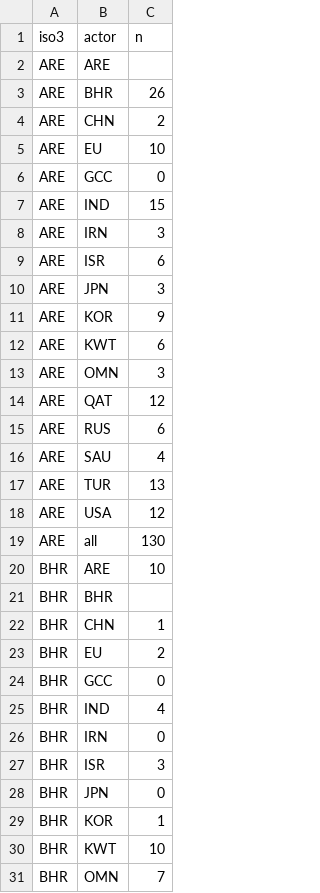
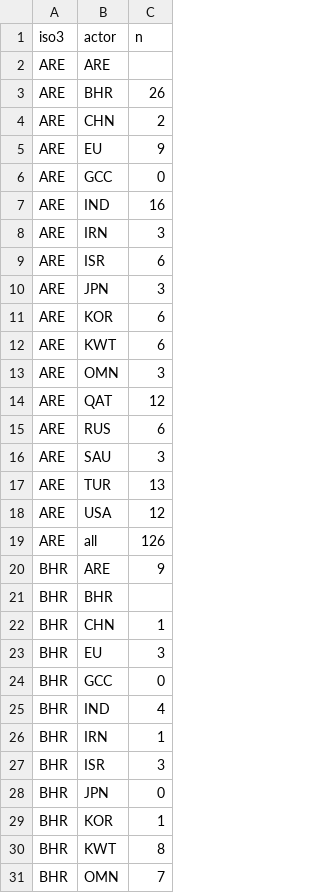
Before and after one commit to euissR/analysis_2026_05-Actors-in-the-MEA, a CSV file: data/dipl_2_vis_ME.csv, drawn as a sheet; only a part is shown; the diff covers the shown part only.

```diff
--- a/data/dipl_2_vis_ME.csv
+++ b/data/dipl_2_vis_ME.csv
@@ -4,5 +4,5 @@ ARE,BHR,26
 ARE,CHN,2
-ARE,EU,10
+ARE,EU,9
 ARE,GCC,0
-ARE,IND,15
+ARE,IND,16
 ARE,IRN,3
@@ -10,3 +10,3 @@ ARE,ISR,6
 ARE,JPN,3
-ARE,KOR,9
+ARE,KOR,6
 ARE,KWT,6
@@ -15,13 +15,13 @@ ARE,QAT,12
 ARE,RUS,6
-ARE,SAU,4
+ARE,SAU,3
 ARE,TUR,13
 ARE,USA,12
-ARE,all,130
-BHR,ARE,10
+ARE,all,126
+BHR,ARE,9
 BHR,BHR,
 BHR,CHN,1
-BHR,EU,2
+BHR,EU,3
 BHR,GCC,0
 BHR,IND,4
-BHR,IRN,0
+BHR,IRN,1
 BHR,ISR,3
@@ -29,3 +29,3 @@ BHR,JPN,0
 BHR,KOR,1
-BHR,KWT,10
+BHR,KWT,8
 BHR,OMN,7
```
Also changed, not shown: 58 edited cells elsewhere in this file, data/dipl_2_vis_AF.csv, data/dipl_2_vis_sub_AF.csv, 50 other files.
